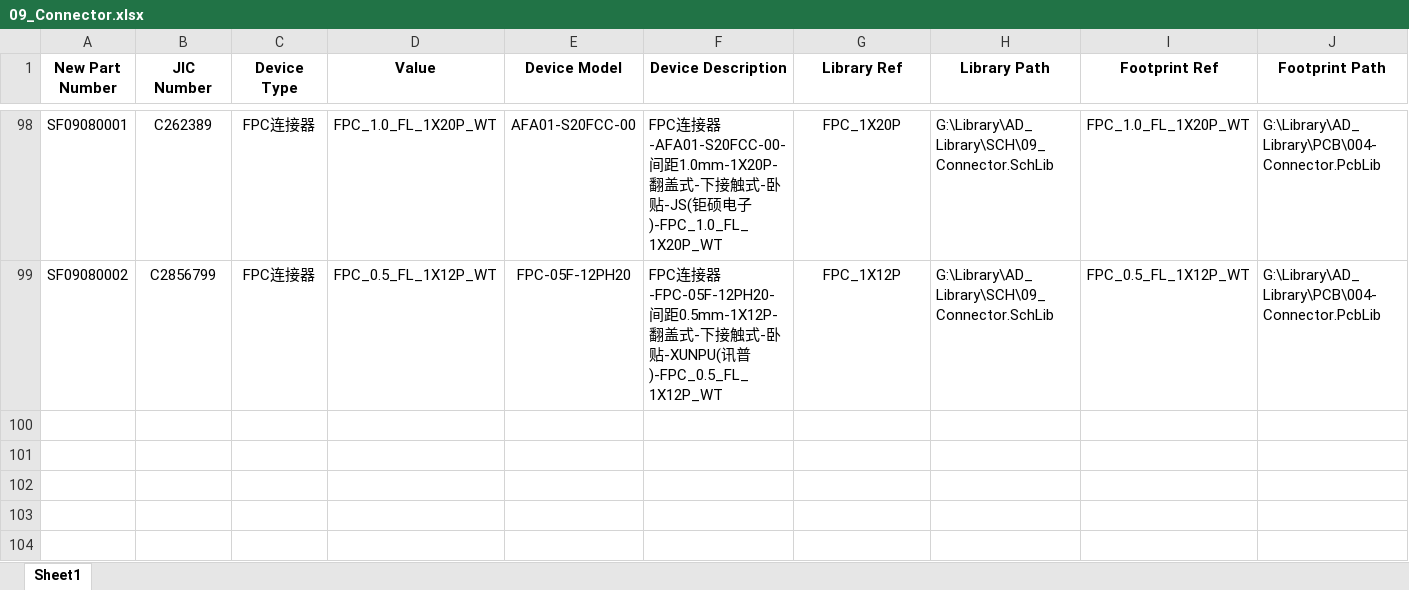
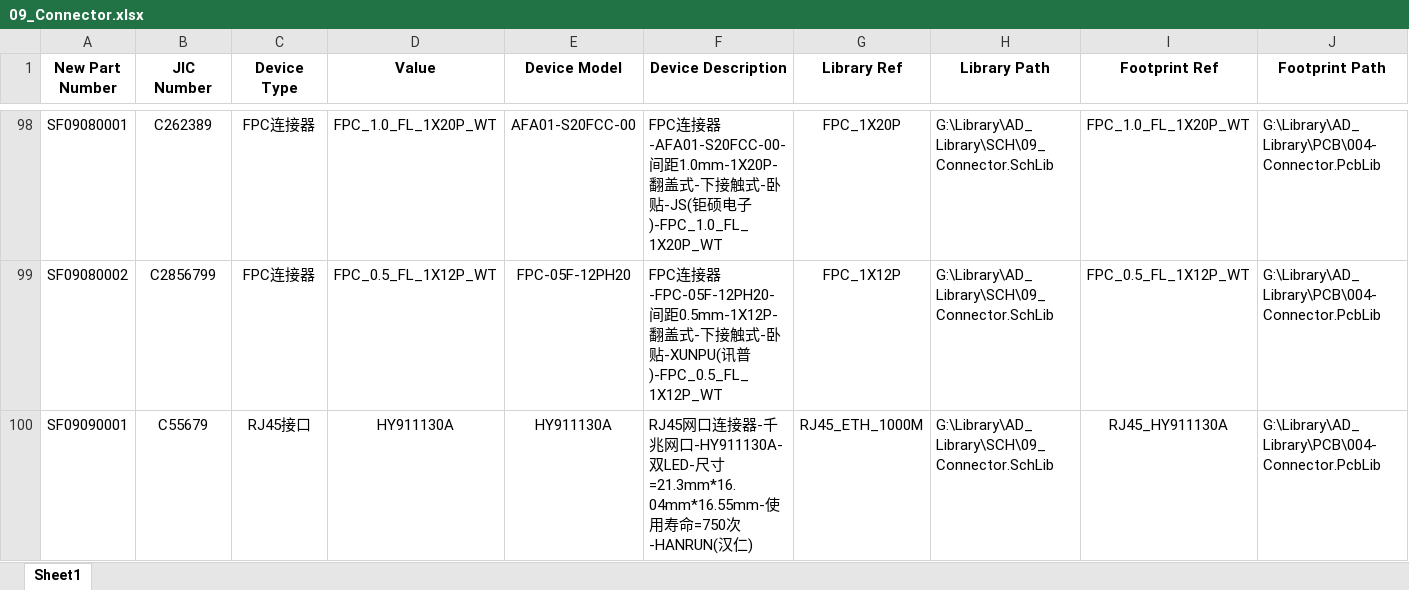
Before and after one commit to Summerele/Library, an Excel workbook: AD_Library/Excel/09_Connector.xlsx, sheet Sheet1, drawn as a sheet; only a part is shown, gaps mark what is left out; values as stored, in another font and other column widths than the file's, no borders; rows hold the shown columns only; the diff names each change by its address in the sheet, - before the commit and + after, or states it on an @@ line.

Commit message:
新增器件HY911130A

```diff
--- a/AD_Library/Excel/09_Connector.xlsx (sheet Sheet1)
+++ b/AD_Library/Excel/09_Connector.xlsx (sheet Sheet1)
+row 100: SF09090001 | C55679 | RJ45接口 | HY911130A | HY911130A | RJ45网口连接器-千兆网口-HY911130A-双LED-尺寸=21.3mm*16.04mm*16.55mm-使用寿命=750次-HANRUN(汉仁) | RJ45_ETH_1000M | G:\Library\AD_Library\SCH\09_Connector.SchLib | RJ45_HY911130A | G:\Library\AD_Library\PCB\004-Connector.PcbLib
```
